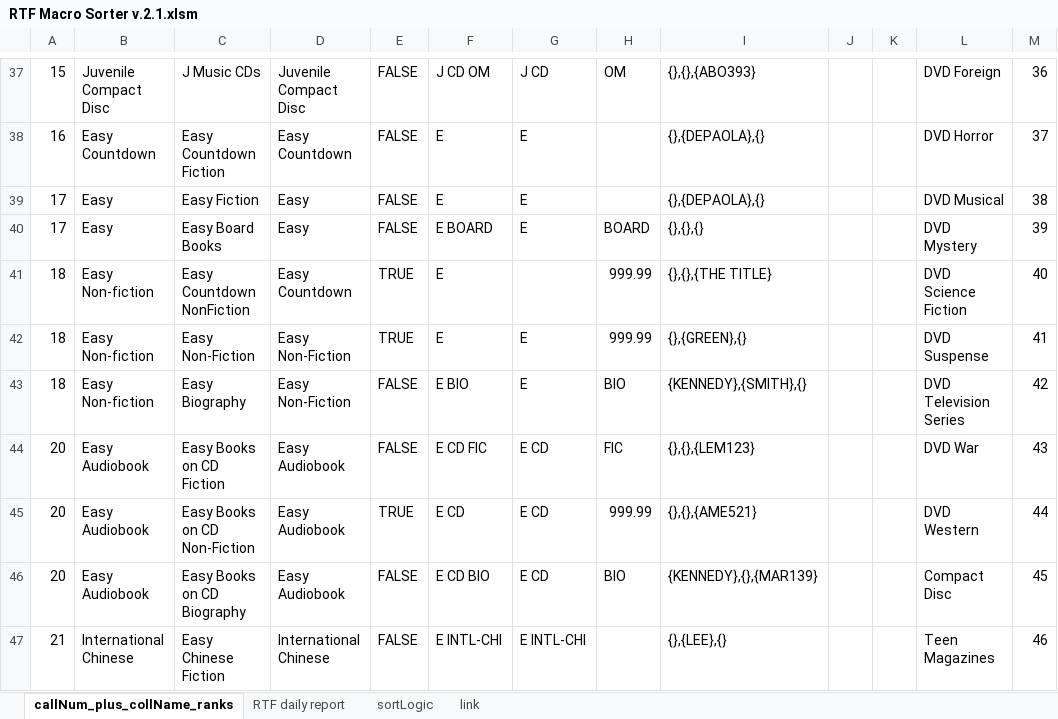
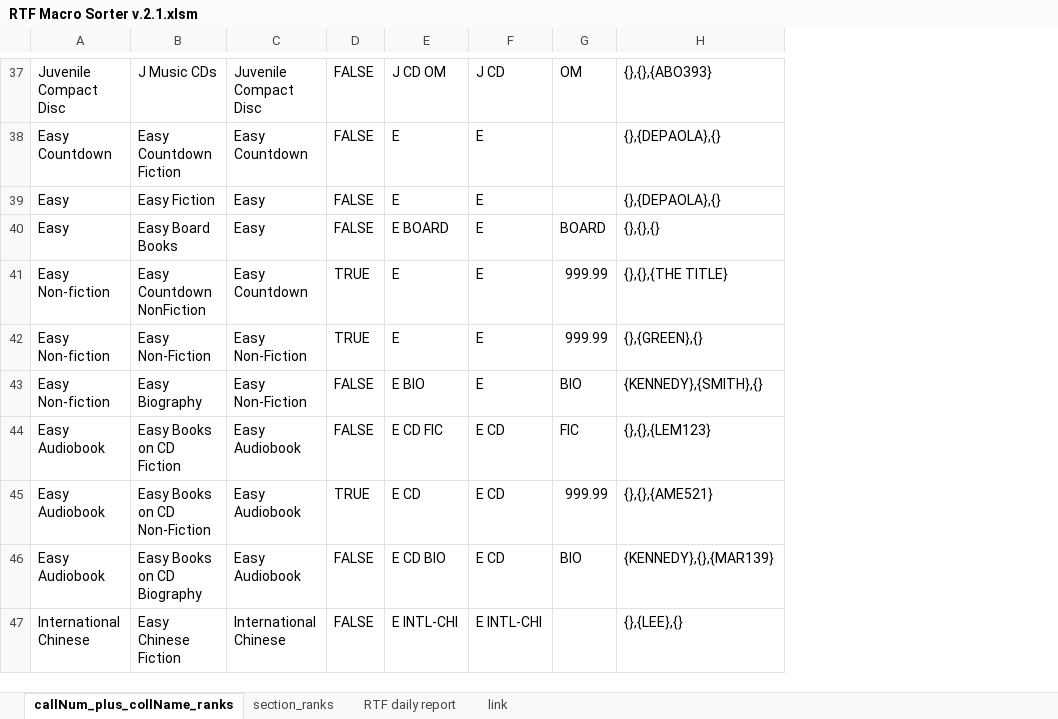
Before and after one commit to bkiltoff/rtfParser, an Excel workbook: snoisle production/RTF Macro Sorter v.2.1.xlsm, sheet callNum_plus_collName_ranks, drawn as a sheet; only a part is shown, gaps mark what is left out; values as stored, in another font and other column widths than the file's, no cell formats; table styles not drawn; removed rows and columns are numbered as before the commit, all else as after; the diff covers the shown part only; the diff names each change by its address in the sheet, - before the commit and + after, or states it on an @@ line.

```diff
--- a/snoisle production/RTF Macro Sorter v.2.1.xlsm (sheet callNum_plus_collName_ranks)
+++ b/snoisle production/RTF Macro Sorter v.2.1.xlsm (sheet callNum_plus_collName_ranks)
-sheet tab: sortLogic
+sheet tab: section_ranks
-column A, rows 37-47: 15 | 16 | 17 | 17 | 18 | 18 | 18 | 20 | 20 | 20 | 21
-column J, empty
-column K, empty
-column L, rows 37-47: DVD Foreign | DVD Horror | DVD Musical | DVD Mystery | DVD Science Fiction | DVD Suspense | DVD Television Series | DVD War | DVD Western | Compact Disc | Teen Magazines
-column M, rows 37-47: 36 | 37 | 38 | 39 | 40 | 41 | 42 | 43 | 44 | 45 | 46
-F41: (empty)
+F41: E
```
Also changed, not shown: 10 moved rows and 2 edited cells elsewhere in this sheet, sheet RTF daily report, cell formats, formulas that keep their value, charts or pictures, 2 other files.
